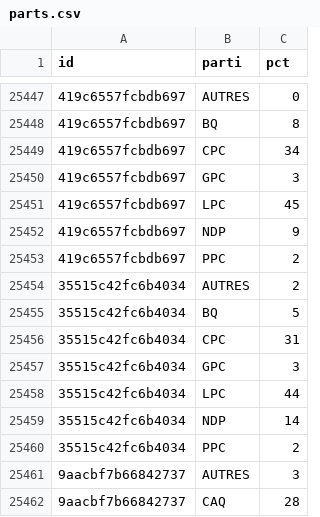
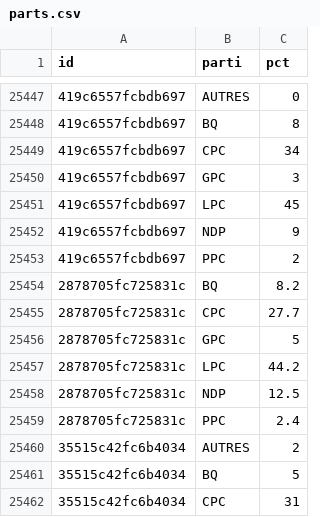
Before and after one commit to votovision/data, a CSV file: csv/parts.csv, drawn as a sheet; only a part is shown, gaps mark what is left out; the shorter side is filled out with more unchanged rows; the diff names each change by its address in the sheet, - before the commit and + after, or states it on an @@ line.

```diff
--- a/csv/parts.csv
+++ b/csv/parts.csv
+row 25454: 2878705fc725831c | BQ | 8.2
+row 25455: 2878705fc725831c | CPC | 27.7
+row 25456: 2878705fc725831c | GPC | 5
+row 25457: 2878705fc725831c | LPC | 44.2
+row 25458: 2878705fc725831c | NDP | 12.5
+row 25459: 2878705fc725831c | PPC | 2.4
```
Also changed, not shown: 2 other files.
